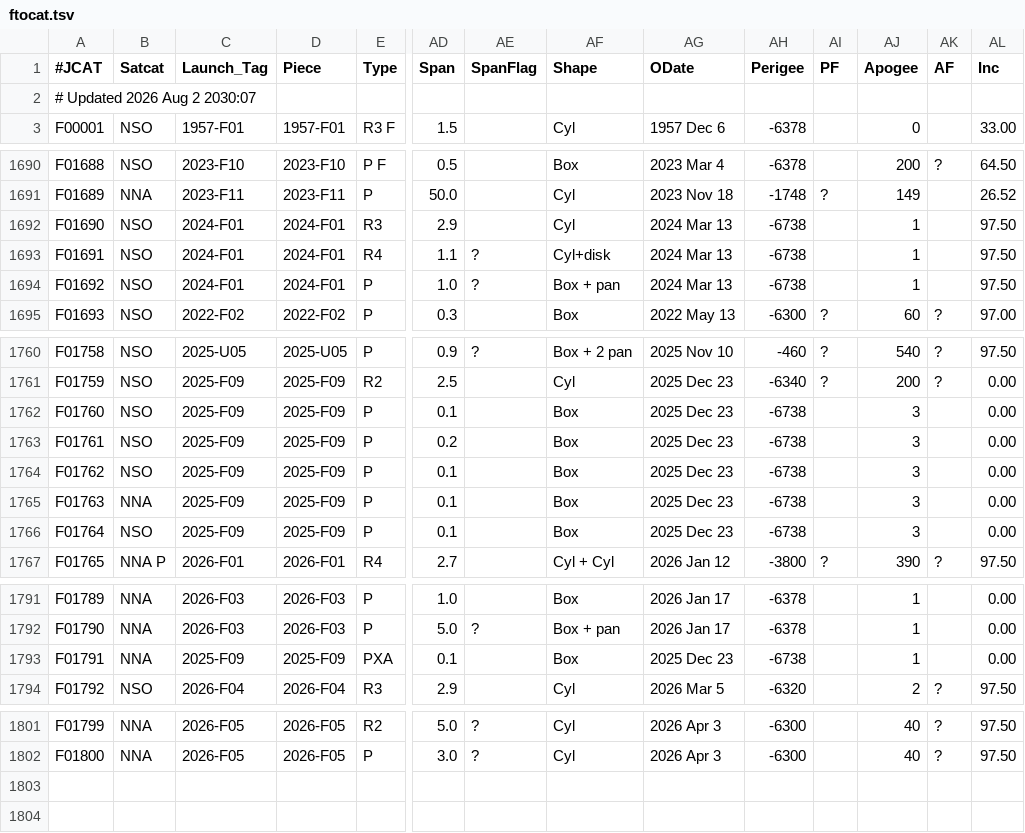
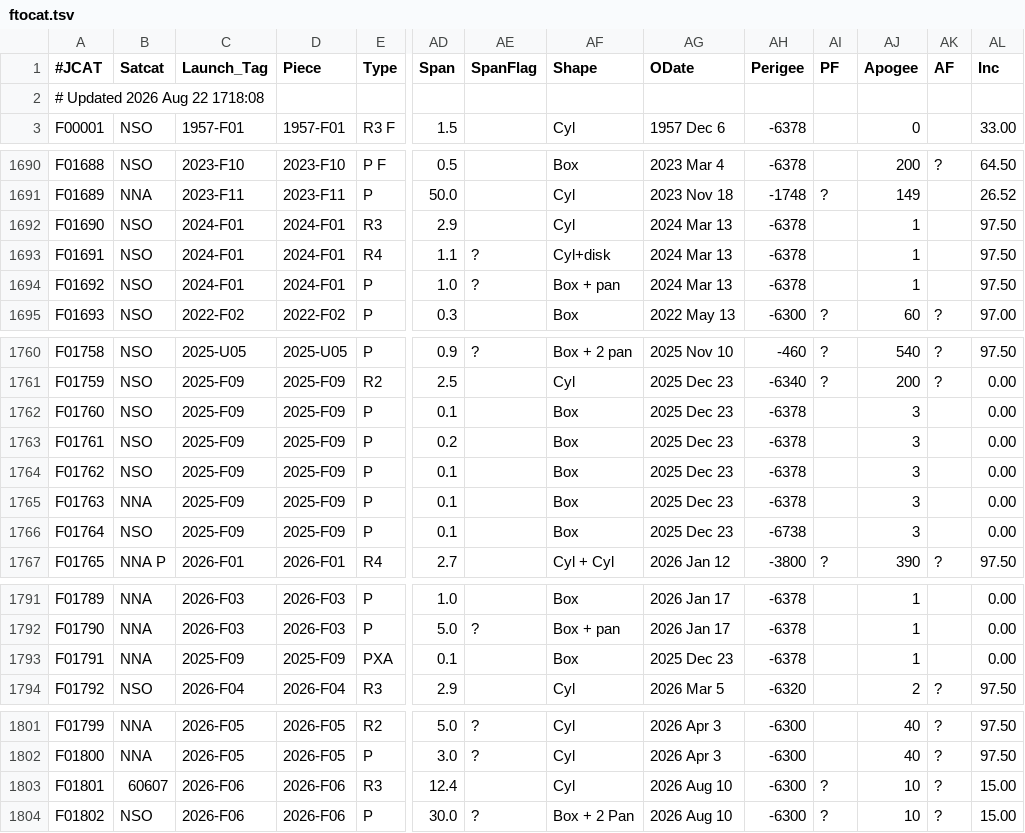
Before and after one commit to cbarker211/Emissions_API, a TSV file: gcat/ftocat.tsv, drawn as a sheet; only a part is shown, gaps mark what is left out; rows hold the shown columns only; the diff names each change by its address in the sheet, - before the commit and + after, or states it on an @@ line.

Commit message:
Updating re-entry databases with 2023-104 removed and CZ-12/12A proxies updated.

```diff
--- a/gcat/ftocat.tsv
+++ b/gcat/ftocat.tsv
-A2 (#JCAT): # Updated 2026 Aug 2 2030:07
+A2 (#JCAT): # Updated 2026 Aug 22 1718:08
-AH1692:AH1694 (Perigee): -6738
+AH1692:AH1694 (Perigee): -6378
-AH1762:AH1765 (Perigee): -6738
+AH1762:AH1765 (Perigee): -6378
-AH1793 (Perigee): -6738
+AH1793 (Perigee): -6378
+row 1803: F01801 | 60607 | 2026-F06 | 2026-F06 | R3 | 12.4 |  | Cyl | 2026 Aug 10 | -6300 | ? | 10 | ? | 15.00
+row 1804: F01802 | NSO | 2026-F06 | 2026-F06 | P | 30.0 | ? | Box + 2 Pan | 2026 Aug 10 | -6300 | ? | 10 | ? | 15.00
```
Also changed, not shown: gcat/deepcat.tsv, gcat/lprcat.tsv, 9 other files.
